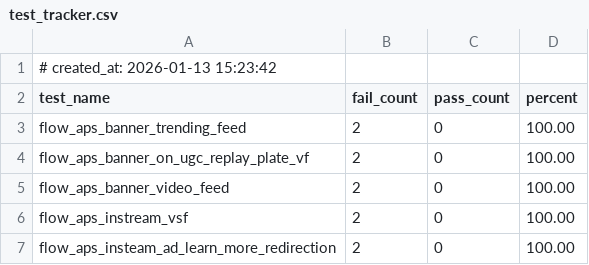
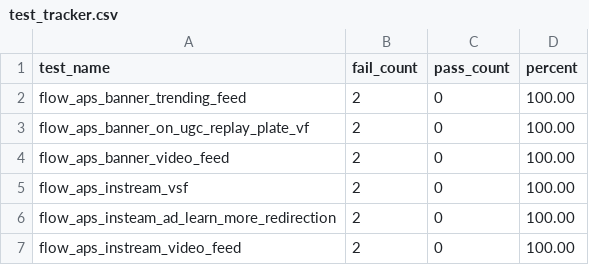
Before and after one commit to surajkumar111/MaestroTracker, a CSV file: test_tracker.csv, drawn as a sheet; only a part is shown; the shorter side is filled out with more unchanged rows.

Commit message:
Update test_tracker.csv

```diff
--- a/test_tracker.csv
+++ b/test_tracker.csv
@@ -1,2 +1 @@
-# created_at: 2026-01-13 15:23:42
 test_name,fail_count,pass_count,percent
```
